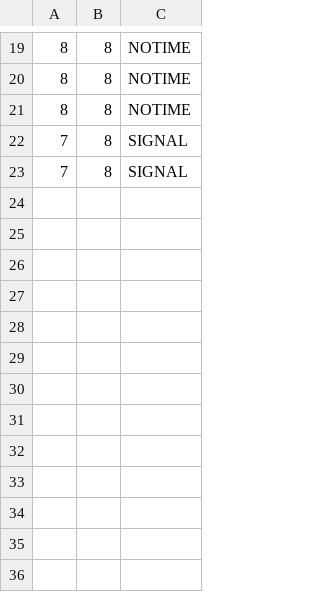
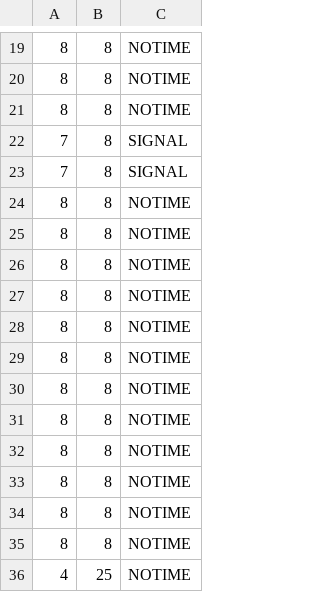
Before and after one commit to C0sch0/GameOfLife, a CSV file: output.csv, drawn as a sheet; only a part is shown, gaps mark what is left out.

```diff
--- a/output.csv
+++ b/output.csv
@@ -23 +23,14 @@
 7, 8, SIGNAL
+8, 8, NOTIME
+8, 8, NOTIME
+8, 8, NOTIME
+8, 8, NOTIME
+8, 8, NOTIME
+8, 8, NOTIME
+8, 8, NOTIME
+8, 8, NOTIME
+8, 8, NOTIME
+8, 8, NOTIME
+8, 8, NOTIME
+8, 8, NOTIME
+4, 25, NOTIME
```
Also changed, not shown: 6 other files.
